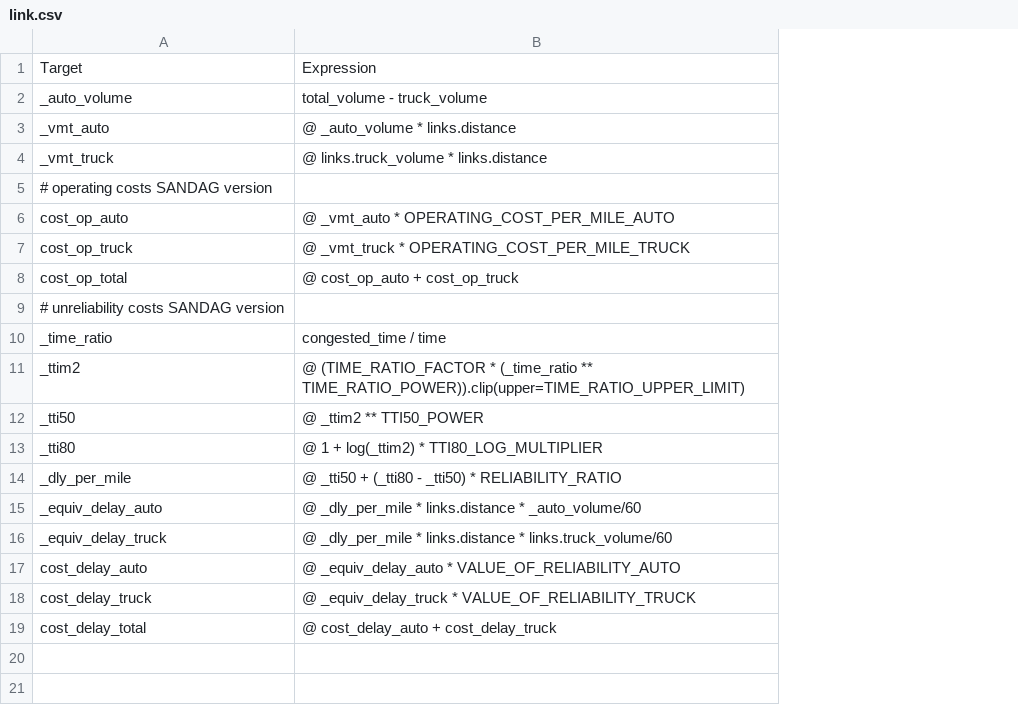
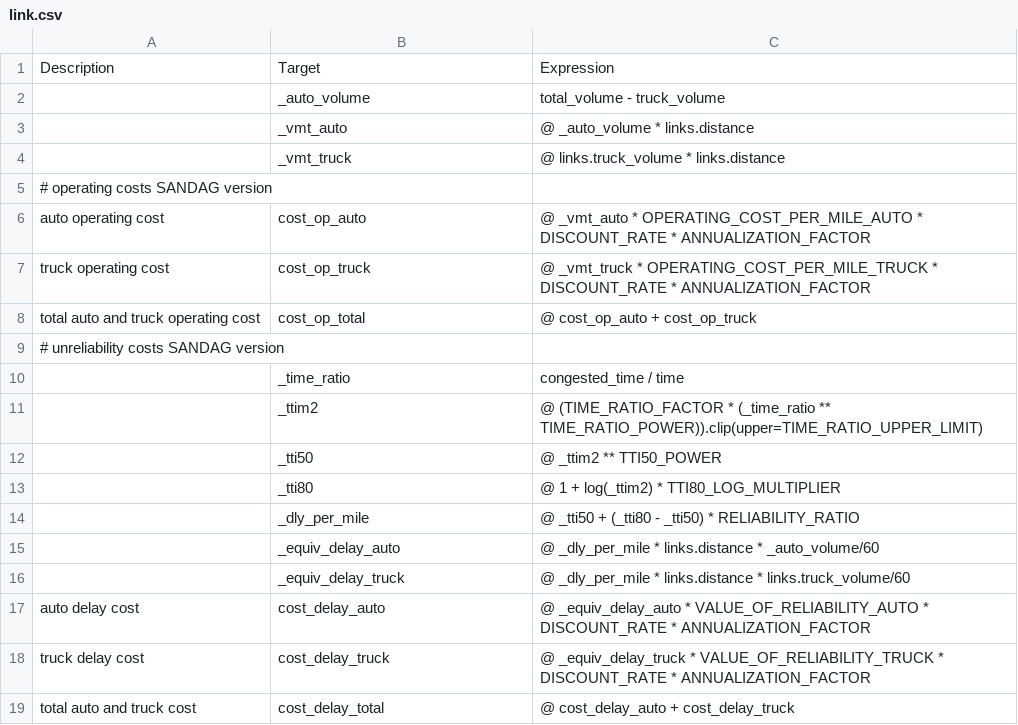
Before and after one commit to RSGInc/bca4abm, a CSV file: example/configs/link.csv, drawn as a sheet; addresses are those after the commit; the diff names each change by its address in the sheet, - before the commit and + after, or states it on an @@ line.

```diff
--- a/example/configs/link.csv
+++ b/example/configs/link.csv
+column A, rows 1-19: Description |  |  |  | # operating costs SANDAG version | auto operating cost | truck operating cost | total auto and truck operating cost | # unreliability costs SANDAG version |  |  |  |  |  |  |  | auto delay cost | truck delay cost | total auto and truck cost
-B5: # operating costs SANDAG version
+B5: (empty)
-C6: …* OPERATING_COST_PER_MILE_AUTO
+C6: …* OPERATING_COST_PER_MILE_AUTO * DISCOUNT_RATE * ANNUALIZATION_FACTOR
-C7: …* OPERATING_COST_PER_MILE_TRUCK
+C7: …* OPERATING_COST_PER_MILE_TRUCK * DISCOUNT_RATE * ANNUALIZATION_FACTOR
-B9: # unreliability costs SANDAG version
+B9: (empty)
-C17: …* VALUE_OF_RELIABILITY_AUTO
+C17: …* VALUE_OF_RELIABILITY_AUTO * DISCOUNT_RATE * ANNUALIZATION_FACTOR
-C18: …* VALUE_OF_RELIABILITY_TRUCK
+C18: …* VALUE_OF_RELIABILITY_TRUCK * DISCOUNT_RATE * ANNUALIZATION_FACTOR
```
Also changed, not shown: example/configs/aggregate_trips.csv, example/configs/auto_ownership.csv, 18 other files.
